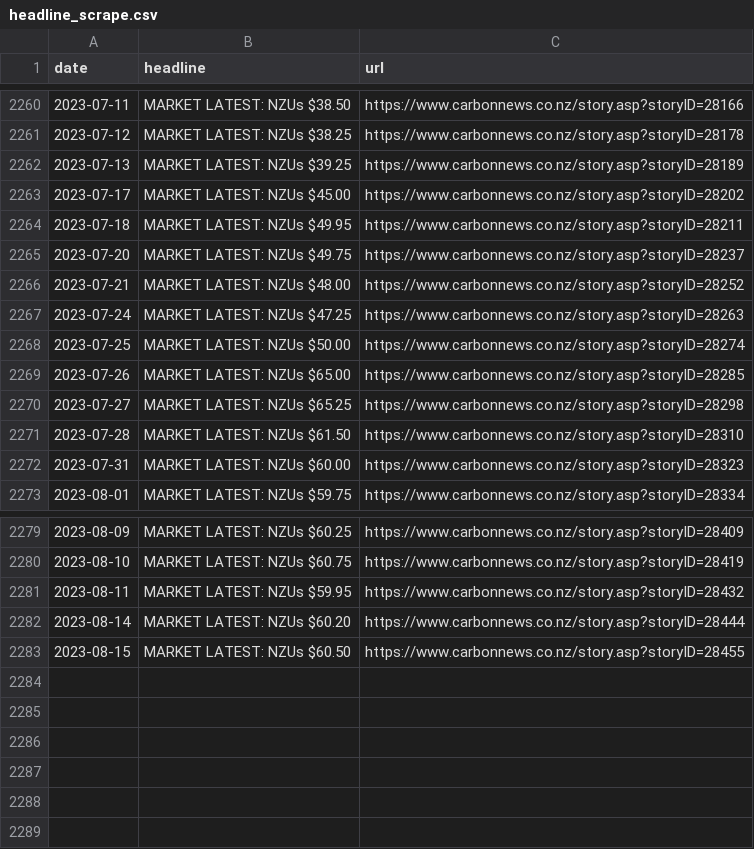
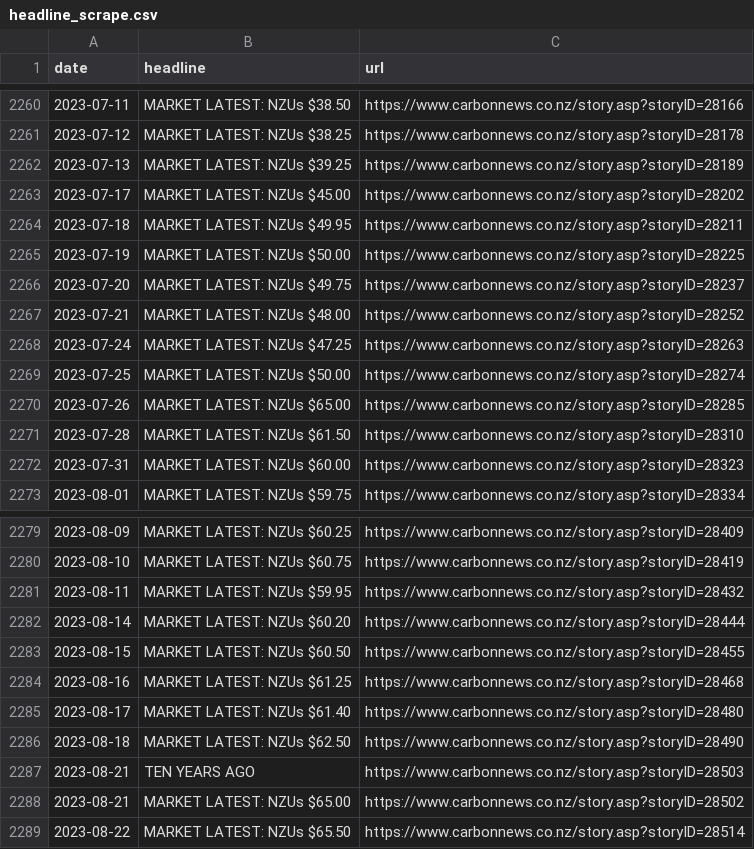
Before and after one commit to dmitrische/nzu-market, a CSV file: price-data-scrape/headline_scrape.csv, drawn as a sheet; only a part is shown, gaps mark what is left out; removed rows and columns are numbered as before the commit, all else as after; the diff names each change by its address in the sheet, - before the commit and + after, or states it on an @@ line.

Commit message:
updated data and notebook

```diff
--- a/price-data-scrape/headline_scrape.csv
+++ b/price-data-scrape/headline_scrape.csv
+row 2265: 2023-07-19 | MARKET LATEST: NZUs $50.00 | https://www.carbonnews.co.nz/story.asp?storyID=28225
-row 2270: 2023-07-27 | MARKET LATEST: NZUs $65.25 | https://www.carbonnews.co.nz/story.asp?storyID=28298
+row 2284: 2023-08-16 | MARKET LATEST: NZUs $61.25 | https://www.carbonnews.co.nz/story.asp?storyID=28468
+row 2285: 2023-08-17 | MARKET LATEST: NZUs $61.40 | https://www.carbonnews.co.nz/story.asp?storyID=28480
+row 2286: 2023-08-18 | MARKET LATEST: NZUs $62.50 | https://www.carbonnews.co.nz/story.asp?storyID=28490
+row 2287: 2023-08-21 | TEN YEARS AGO | https://www.carbonnews.co.nz/story.asp?storyID=28503
+row 2288: 2023-08-21 | MARKET LATEST: NZUs $65.00 | https://www.carbonnews.co.nz/story.asp?storyID=28502
+row 2289: 2023-08-22 | MARKET LATEST: NZUs $65.50 | https://www.carbonnews.co.nz/story.asp?storyID=28514
```
Also changed, not shown: price-data-scrape/price_data.csv, 2 other files.
